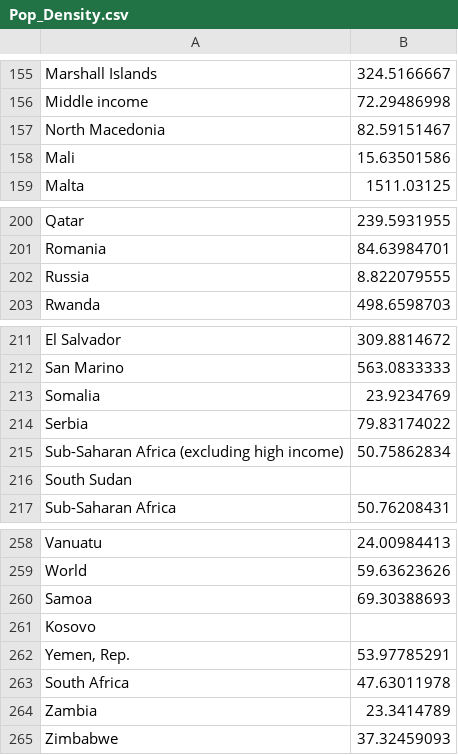
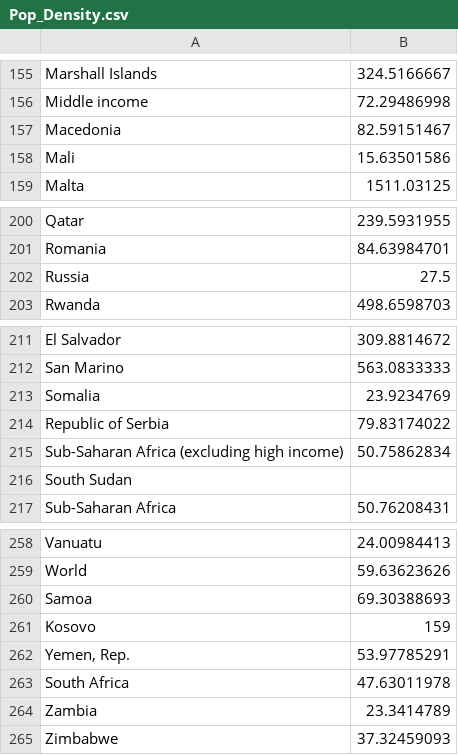
Before and after one commit to ThoughtLiberator/Data-Science-Project, a CSV file: Pop_Density.csv, drawn as a sheet; only a part is shown, gaps mark what is left out.

```diff
--- a/Pop_Density.csv
+++ b/Pop_Density.csv
@@ -156,3 +156,3 @@ Marshall Islands,324.5166667
 Middle income,72.29486998
-North Macedonia,82.59151467
+Macedonia,82.59151467
 Mali,15.63501586
@@ -201,3 +201,3 @@ Qatar,239.5931955
 Romania,84.63984701
-Russia,8.822079555
+Russia,27.5
 Rwanda,498.6598703
@@ -213,3 +213,3 @@ San Marino,563.0833333
 Somalia,23.9234769
-Serbia,79.83174022
+Republic of Serbia,79.83174022
 Sub-Saharan Africa (excluding high income),50.75862834
@@ -260,3 +260,3 @@ World,59.63623626
 Samoa,69.30388693
-Kosovo,
+Kosovo,159
 "Yemen, Rep.",53.97785291
```
Also changed, not shown: Cases_Europe.csv.
